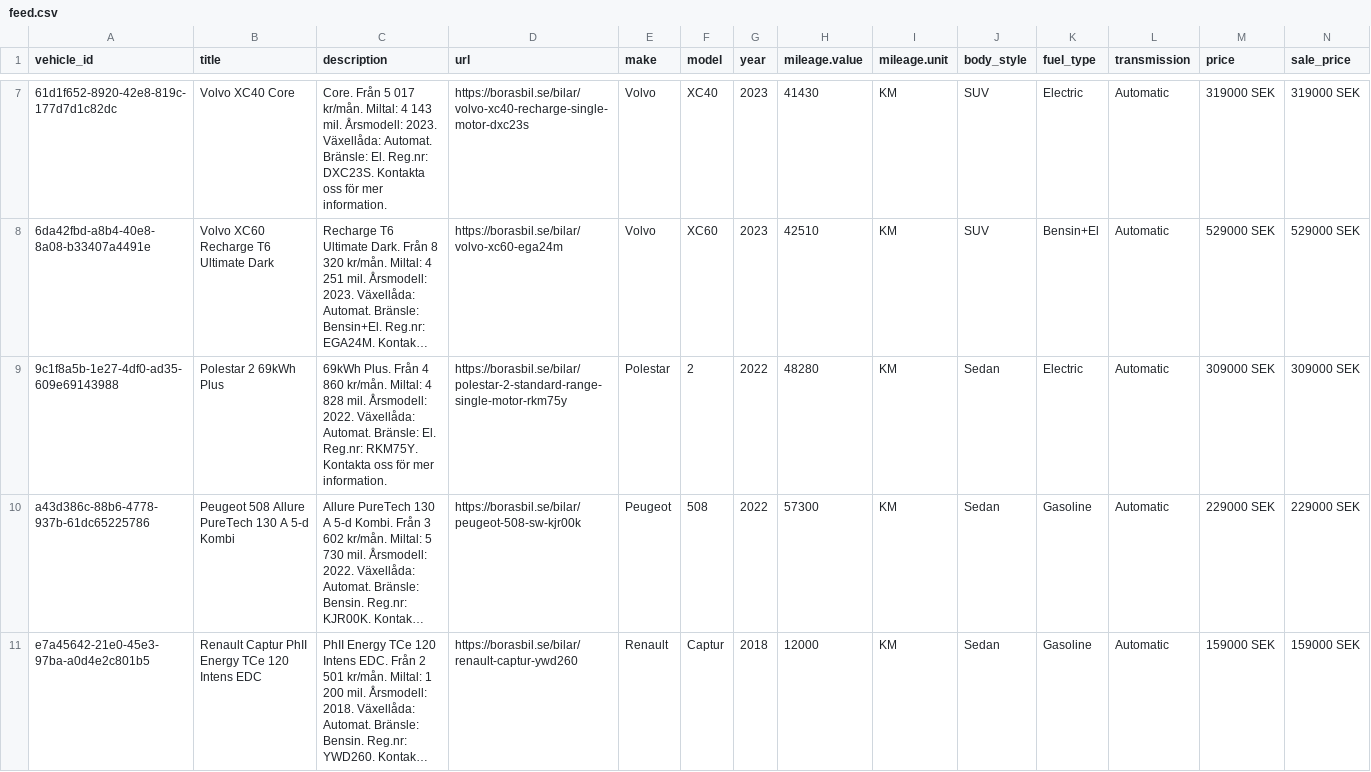
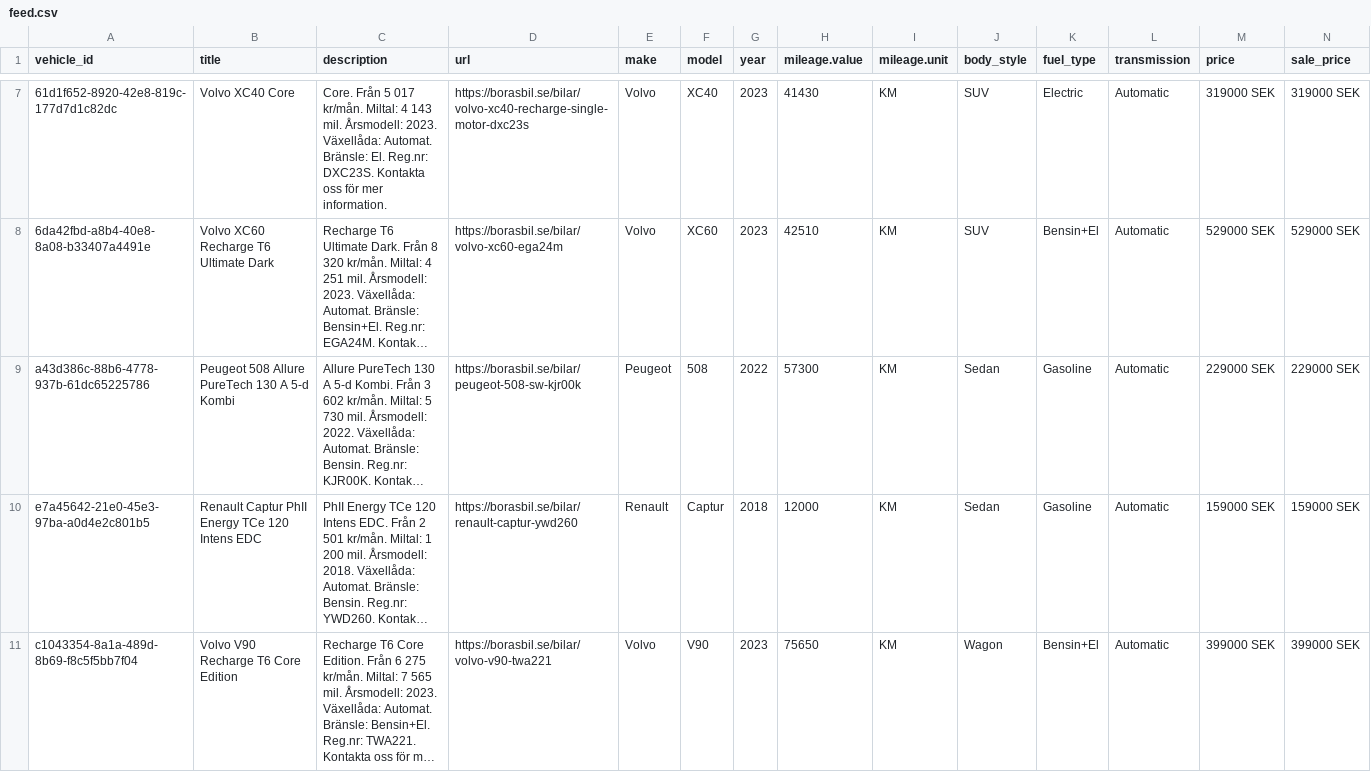
Before and after one commit to Milad-vivamedia/borasbil-facebook-feed, a CSV file: feed.csv, drawn as a sheet; only a part is shown, gaps mark what is left out; the shorter side is filled out with more unchanged rows; long unchanged cells end in …; rows hold the shown columns only; the diff covers the shown part only; the diff names each change by its address in the sheet, - before the commit and + after, or states it on an @@ line.

Commit message:
Update feed 636b492ede17f28a9ce0ffe93aae6695e222b00f

```diff
--- a/feed.csv
+++ b/feed.csv
-row 9: 9c1f8a5b-1e27-4df0-ad35-609e69143988 | Polestar 2 69kWh Plus | 69kWh Plus. Från 4 860 kr/mån. Miltal: 4 828 mil. Årsmodell: 2022. Växellåda: Automat. Bränsle: El. Reg.nr: RKM75Y. Kontakta oss för mer information. | https://borasbil.se/bilar/polestar-2-standard-range-single-motor-rkm75y | Polestar | 2 | 2022 | 48280 | KM | Sedan | Electric | Automatic | 309000 SEK | 309000 SEK
```
Also changed, not shown: 6 edited cells elsewhere in this file, 2 other files.
